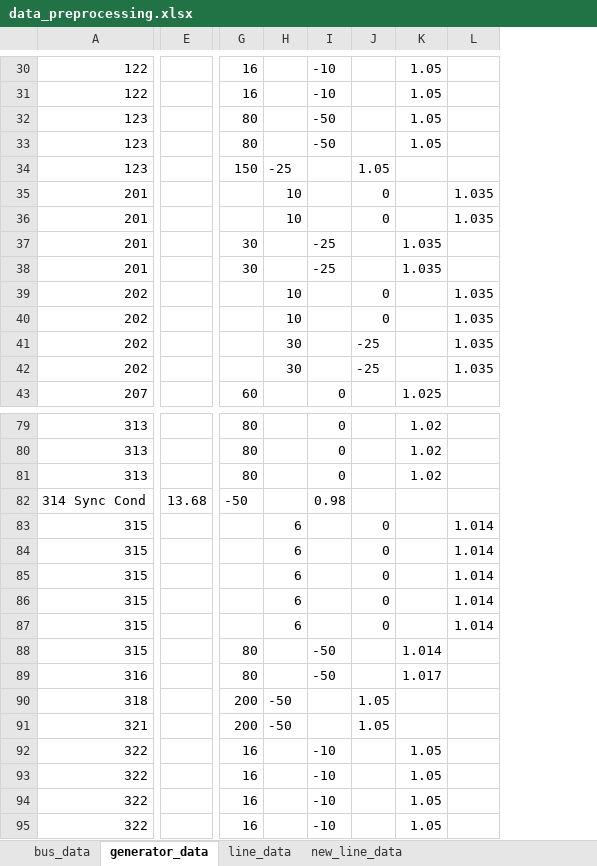
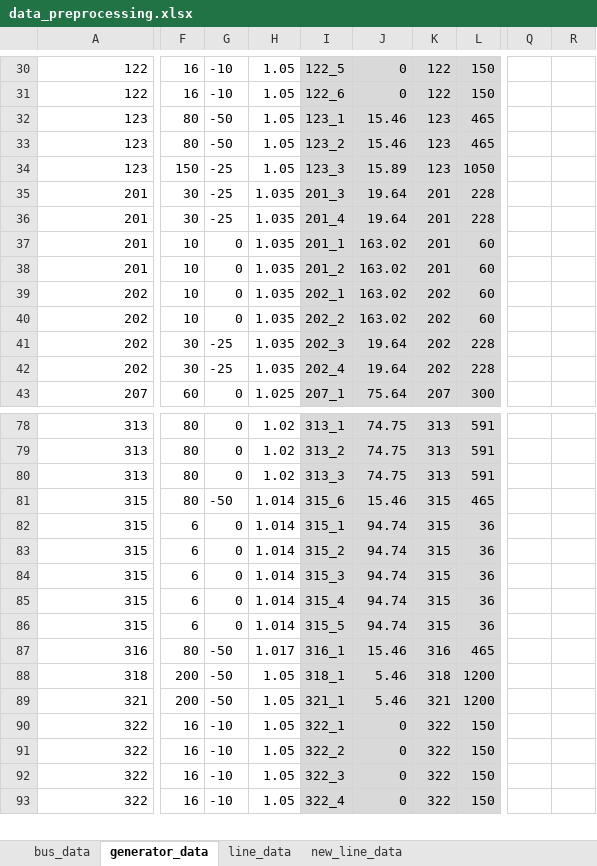
Before and after one commit to jgrasselASU/EEE577_Group8_Project, an Excel workbook: data_preprocessing.xlsx, sheet generator_data, drawn as a sheet; only a part is shown, gaps mark what is left out; values as stored, in another font and other column widths than the file's, no borders; removed rows and columns are numbered as before the commit, all else as after; rows hold the shown columns only; the diff covers the shown part only; the diff names each change by its address in the sheet, - before the commit and + after, or states it on an @@ line.

Commit message:
completed using real data

```diff
--- a/data_preprocessing.xlsx (sheet generator_data)
+++ b/data_preprocessing.xlsx (sheet generator_data)
-column E, empty
-column H, row 34: ‑25; rows 39-42: 10 | 10 | 30 | 30; rows 90-91: ‑50 | ‑50
-column J, row 34: 1.05; rows 39-42: 0 | 0 | ‑25 | ‑25; rows 90-91: 1.05 | 1.05
-column L, rows 39-42: all 1.035
+column I, rows 30-36: 122_5 | 122_6 | 123_1 | 123_2 | 123_3 | 201_3 | 201_4; rows 39-43: 202_1 | 202_2 | 202_3 | 202_4 | 207_1; rows 78-81: 313_1 | 313_2 | 313_3 | 315_6; rows 87-93: 316_1 | 318_1 | 321_1 | 322_1 | 322_2 | 322_3 | 322_4
+column J, rows 30-36: 0 | 0 | 15.46 | 15.46 | 15.89 | 19.64 | 19.64; rows 39-43: 163.02 | 163.02 | 19.64 | 19.64 | 75.64; rows 78-81: 74.75 | 74.75 | 74.75 | 15.46; rows 87-93: 15.46 | 5.46 | 5.46 | 0 | 0 | 0 | 0
+column K, rows 30-36: 122 | 122 | 123 | 123 | 123 | 201 | 201; rows 39-43: 202 | 202 | 202 | 202 | 207; rows 78-81: 313 | 313 | 313 | 315; rows 87-93: 316 | 318 | 321 | 322 | 322 | 322 | 322
+column L, rows 30-36: 150 | 150 | 465 | 465 | 1050 | 228 | 228; rows 39-43: 60 | 60 | 228 | 228 | 300; rows 78-81: 591 | 591 | 591 | 465; rows 87-93: 465 | 1200 | 1200 | 150 | 150 | 150 | 150
+column Q, empty
+column R, empty
-G34: (empty)
+G34: ‑25
-H34: (empty)
+H34: 1.05
-row 35: 201 |  |  | 10 |  | 0 |  | 1.035
-row 36: 201 |  |  | 10 |  | 0 |  | 1.035
+row 37: 201 | 10 | 0 | 1.035 | 201_1 | 163.02 | 201 | 60
+row 38: 201 | 10 | 0 | 1.035 | 201_2 | 163.02 | 201 | 60
-F39:F40: (empty)
+F39:F40: 10
-G39:G40: (empty)
+G39:G40: 0
-H39:H42: (empty)
+H39:H42: 1.035
-F41:F42: (empty)
+F41:F42: 30
-G41:G42: (empty)
+G41:G42: ‑25
-row 82: 314 Sync Cond | 13.68 | ‑50 |  | 0.98
-row 83: 315 |  |  | 6 |  | 0 |  | 1.014
-row 84: 315 |  |  | 6 |  | 0 |  | 1.014
-row 85: 315 |  |  | 6 |  | 0 |  | 1.014
-row 86: 315 |  |  | 6 |  | 0 |  | 1.014
-row 87: 315 |  |  | 6 |  | 0 |  | 1.014
+row 82: 315 | 6 | 0 | 1.014 | 315_1 | 94.74 | 315 | 36
+row 83: 315 | 6 | 0 | 1.014 | 315_2 | 94.74 | 315 | 36
+row 84: 315 | 6 | 0 | 1.014 | 315_3 | 94.74 | 315 | 36
+row 85: 315 | 6 | 0 | 1.014 | 315_4 | 94.74 | 315 | 36
+row 86: 315 | 6 | 0 | 1.014 | 315_5 | 94.74 | 315 | 36
-G88:G89: (empty)
+G88:G89: ‑50
-H88:H89: (empty)
+H88:H89: 1.05
```
Also changed, not shown: 13 added rows, 14 removed rows, 5 added columns, 44 edited cells and merged cells elsewhere in this sheet, sheet new_line_data, sheet line_data, formulas that keep their value, 4 other files.
